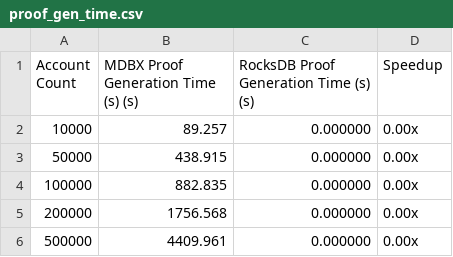
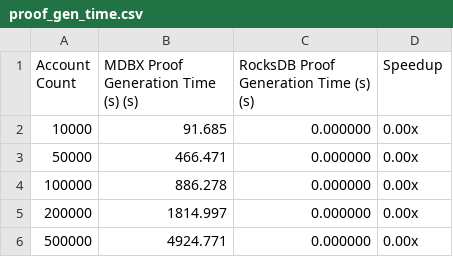
Before and after one commit to Entropy-Foundation/reth, a CSV file: benches/benchmark_results/proof_gen_time.csv, drawn as a sheet.

```diff
--- a/benches/benchmark_results/proof_gen_time.csv
+++ b/benches/benchmark_results/proof_gen_time.csv
@@ -1,6 +1,6 @@
 Account Count,MDBX Proof Generation Time (s) (s),RocksDB Proof Generation Time (s) (s),Speedup
-10000,89.257,0.000000,0.00x
-50000,438.915,0.000000,0.00x
-100000,882.835,0.000000,0.00x
-200000,1756.568,0.000000,0.00x
-500000,4409.961,0.000000,0.00x
+10000,91.685,0.000000,0.00x
+50000,466.471,0.000000,0.00x
+100000,886.278,0.000000,0.00x
+200000,1814.997,0.000000,0.00x
+500000,4924.771,0.000000,0.00x
```
Also changed, not shown: benches/benchmark_results/root_calc_time.csv, benches/benchmark_results/update_time.csv, 6 other files.
